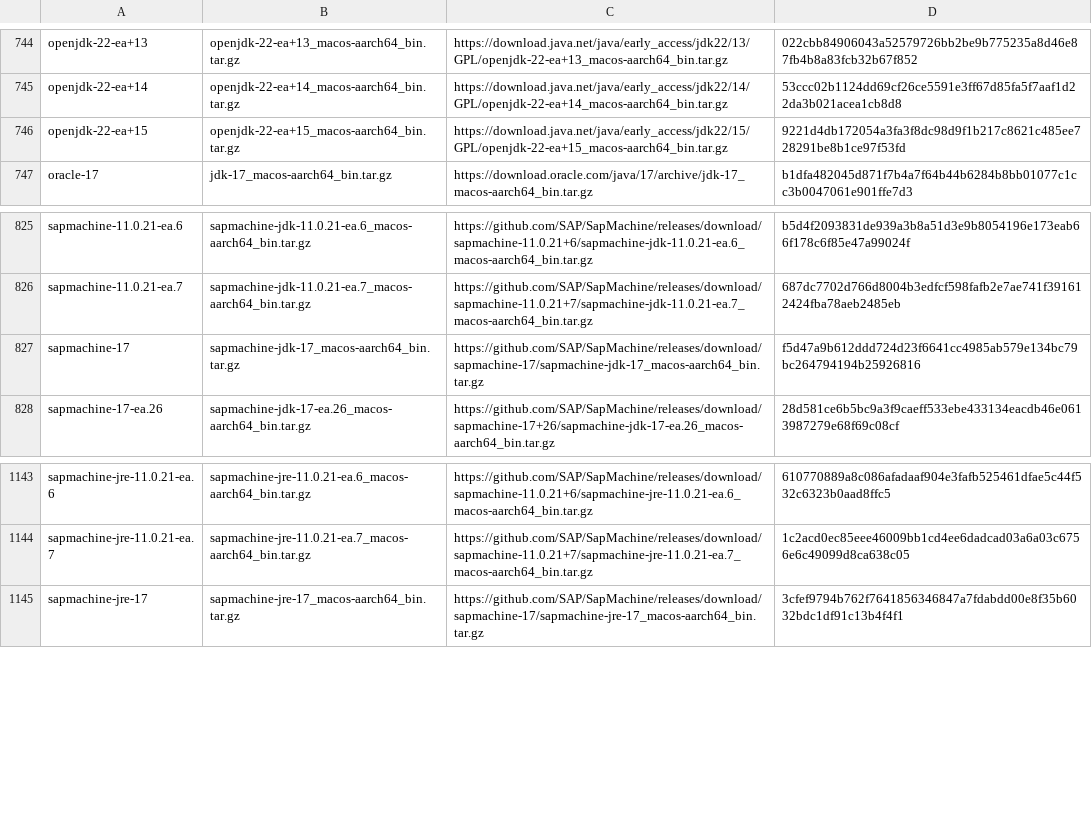
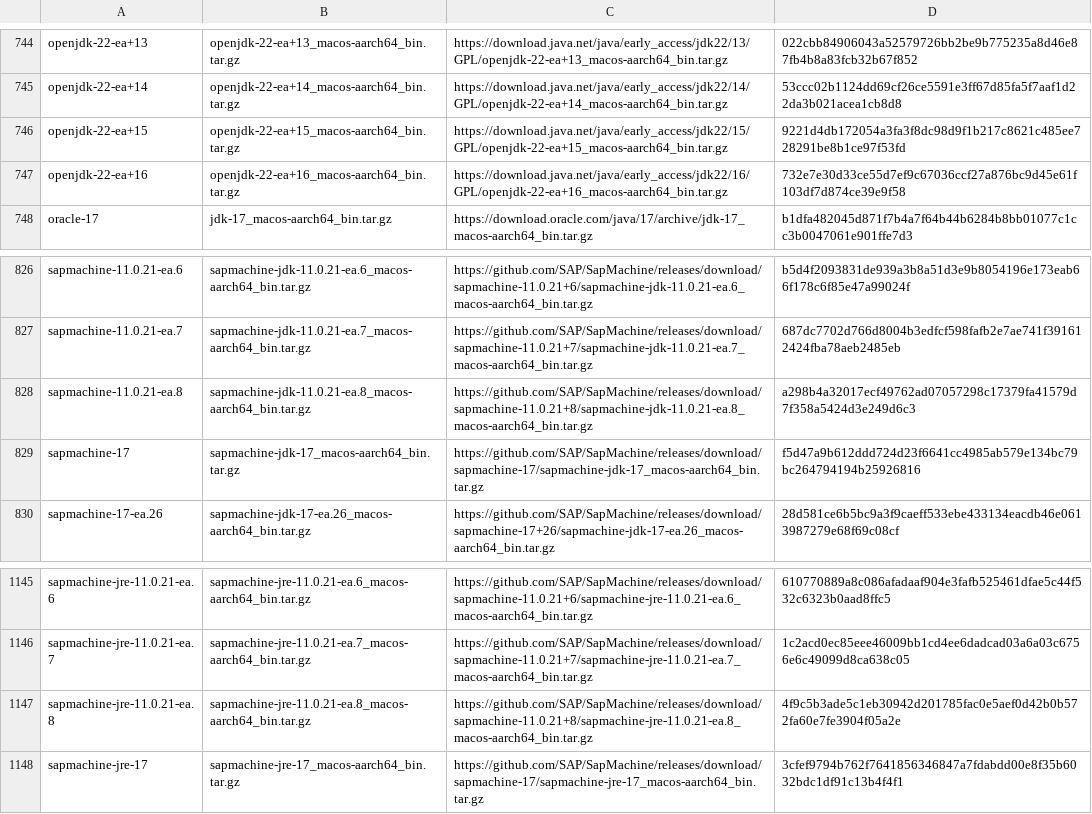
Before and after one commit to mise-plugins/rtx-java, a TSV file: data/jdk-macosx-aarch64-all.tsv, drawn as a sheet; only a part is shown, gaps mark what is left out.

```diff
--- a/data/jdk-macosx-aarch64-all.tsv
+++ b/data/jdk-macosx-aarch64-all.tsv
@@ -746,2 +746,3 @@ openjdk-22-ea+14	openjdk-22-ea+14_macos-aarch64_bin.tar.gz	https://download.java
 openjdk-22-ea+15	openjdk-22-ea+15_macos-aarch64_bin.tar.gz	https://download.java.net/java/early_access/jdk22/15/GPL/openjdk-22-ea+15_macos-aarch64_bin.tar.gz	9221d4db172054a3fa3f8dc98d9f1b217c8621c485ee728291be8b1ce97f53fd
+openjdk-22-ea+16	openjdk-22-ea+16_macos-aarch64_bin.tar.gz	https://download.java.net/java/early_access/jdk22/16/GPL/openjdk-22-ea+16_macos-aarch64_bin.tar.gz	732e7e30d33ce55d7ef9c67036ccf27a876bc9d45e61f103df7d874ce39e9f58
 oracle-17	jdk-17_macos-aarch64_bin.tar.gz	https://download.oracle.com/java/17/archive/jdk-17_macos-aarch64_bin.tar.gz	b1dfa482045d871f7b4a7f64b44b6284b8bb01077c1cc3b0047061e901ffe7d3
@@ -826,2 +827,3 @@ sapmachine-11.0.21-ea.6	sapmachine-jdk-11.0.21-ea.6_macos-aarch64_bin.tar.gz	htt
 sapmachine-11.0.21-ea.7	sapmachine-jdk-11.0.21-ea.7_macos-aarch64_bin.tar.gz	https://github.com/SAP/SapMachine/releases/download/sapmachine-11.0.21+7/sapmachine-jdk-11.0.21-ea.7_macos-aarch64_bin.tar.gz	687dc7702d766d8004b3edfcf598fafb2e7ae741f391612424fba78aeb2485eb
+sapmachine-11.0.21-ea.8	sapmachine-jdk-11.0.21-ea.8_macos-aarch64_bin.tar.gz	https://github.com/SAP/SapMachine/releases/download/sapmachine-11.0.21+8/sapmachine-jdk-11.0.21-ea.8_macos-aarch64_bin.tar.gz	a298b4a32017ecf49762ad07057298c17379fa41579d7f358a5424d3e249d6c3
 sapmachine-17	sapmachine-jdk-17_macos-aarch64_bin.tar.gz	https://github.com/SAP/SapMachine/releases/download/sapmachine-17/sapmachine-jdk-17_macos-aarch64_bin.tar.gz	f5d47a9b612ddd724d23f6641cc4985ab579e134bc79bc264794194b25926816
@@ -1144,2 +1146,3 @@ sapmachine-jre-11.0.21-ea.6	sapmachine-jre-11.0.21-ea.6_macos-aarch64_bin.tar.gz
 sapmachine-jre-11.0.21-ea.7	sapmachine-jre-11.0.21-ea.7_macos-aarch64_bin.tar.gz	https://github.com/SAP/SapMachine/releases/download/sapmachine-11.0.21+7/sapmachine-jre-11.0.21-ea.7_macos-aarch64_bin.tar.gz	1c2acd0ec85eee46009bb1cd4ee6dadcad03a6a03c6756e6c49099d8ca638c05
+sapmachine-jre-11.0.21-ea.8	sapmachine-jre-11.0.21-ea.8_macos-aarch64_bin.tar.gz	https://github.com/SAP/SapMachine/releases/download/sapmachine-11.0.21+8/sapmachine-jre-11.0.21-ea.8_macos-aarch64_bin.tar.gz	4f9c5b3ade5c1eb30942d201785fac0e5aef0d42b0b572fa60e7fe3904f05a2e
 sapmachine-jre-17	sapmachine-jre-17_macos-aarch64_bin.tar.gz	https://github.com/SAP/SapMachine/releases/download/sapmachine-17/sapmachine-jre-17_macos-aarch64_bin.tar.gz	3cfef9794b762f7641856346847a7fdabdd00e8f35b6032bdc1df91c13b4f4f1
```
Also changed, not shown: data/jdk-linux-aarch64-all.tsv, data/jdk-linux-aarch64-ea.tsv, 9 other files.
